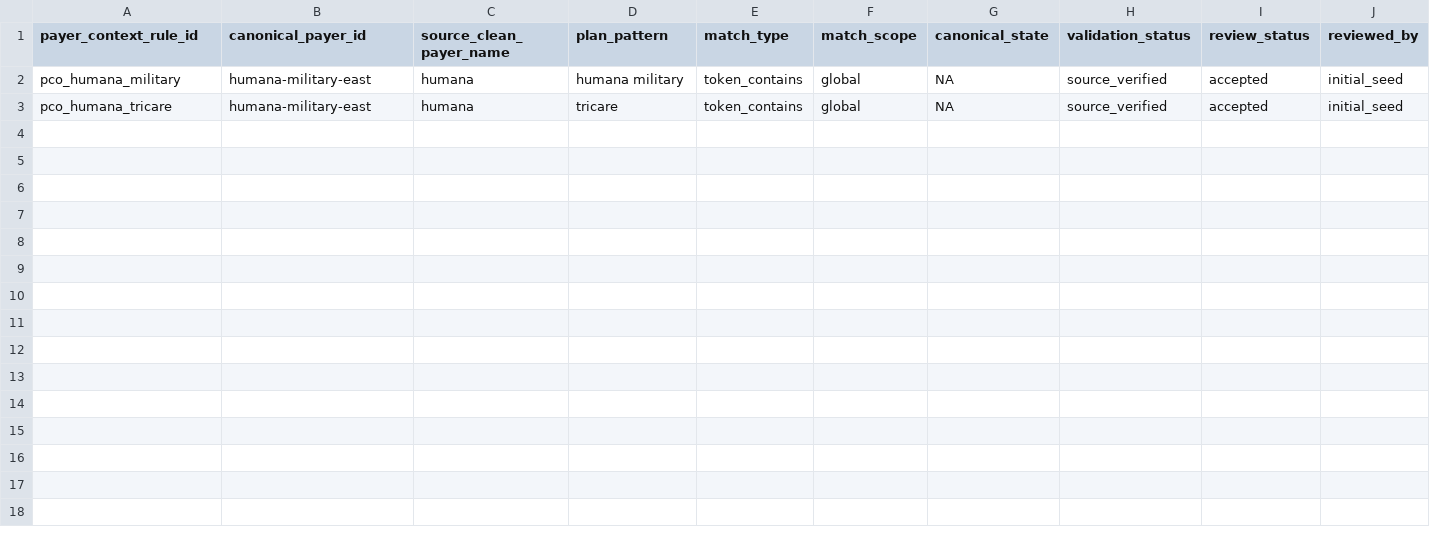
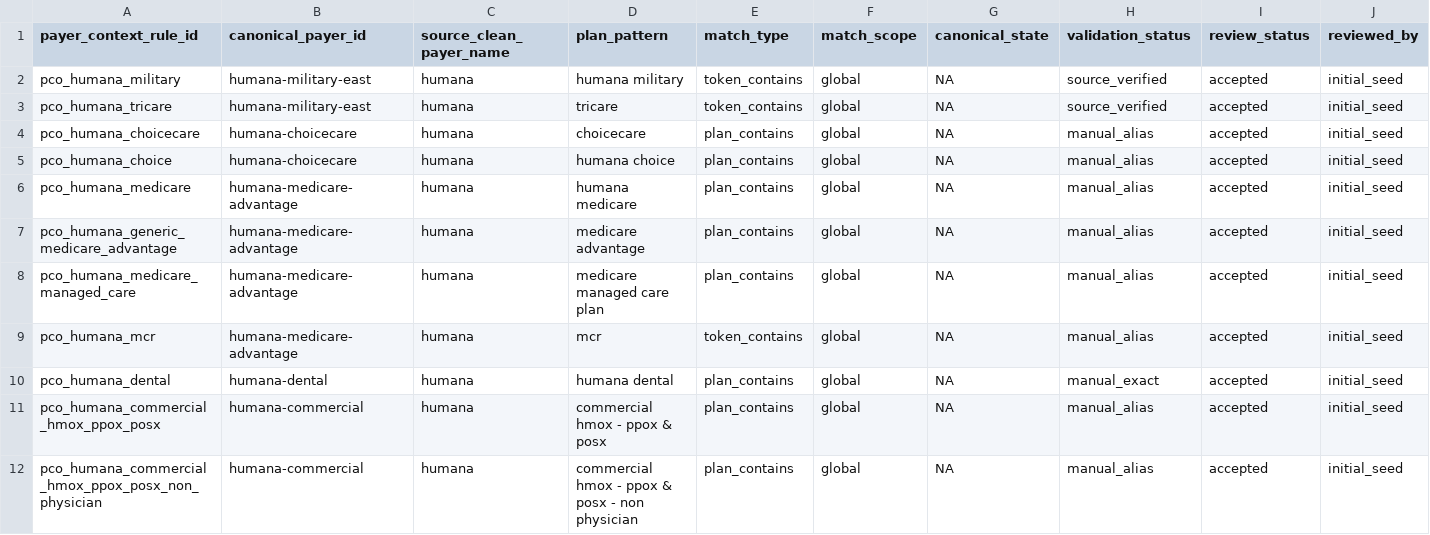
Before and after one commit to jakegussler/hospital-price-transparency-analytics, a CSV file: transform/seeds/payer_context_overrides.csv, drawn as a sheet; only a part is shown; rows hold the shown columns only; the diff names each change by its address in the sheet, - before the commit and + after, or states it on an @@ line.

```diff
--- a/transform/seeds/payer_context_overrides.csv
+++ b/transform/seeds/payer_context_overrides.csv
+row 4: pco_humana_choicecare | humana-choicecare | humana | choicecare | plan_contains | global | NA | manual_alias | accepted | initial_seed
+row 5: pco_humana_choice | humana-choicecare | humana | humana choice | plan_contains | global | NA | manual_alias | accepted | initial_seed
+row 6: pco_humana_medicare | humana-medicare-advantage | humana | humana medicare | plan_contains | global | NA | manual_alias | accepted | initial_seed
+row 7: pco_humana_generic_medicare_advantage | humana-medicare-advantage | humana | medicare advantage | plan_contains | global | NA | manual_alias | accepted | initial_seed
+row 8: pco_humana_medicare_managed_care | humana-medicare-advantage | humana | medicare managed care plan | plan_contains | global | NA | manual_alias | accepted | initial_seed
+row 9: pco_humana_mcr | humana-medicare-advantage | humana | mcr | token_contains | global | NA | manual_alias | accepted | initial_seed
+row 10: pco_humana_dental | humana-dental | humana | humana dental | plan_contains | global | NA | manual_exact | accepted | initial_seed
+row 11: pco_humana_commercial_hmox_ppox_posx | humana-commercial | humana | commercial hmox - ppox & posx | plan_contains | global | NA | manual_alias | accepted | initial_seed
+row 12: pco_humana_commercial_hmox_ppox_posx_non_physician | humana-commercial | humana | commercial hmox - ppox & posx - non physician | plan_contains | global | NA | manual_alias | accepted | initial_seed
```
Also changed, not shown: transform/seeds/canonical_payers.csv, transform/seeds/payer_aliases.csv.
